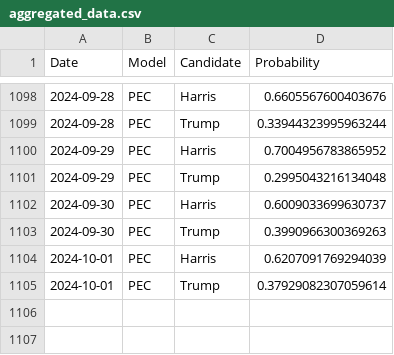
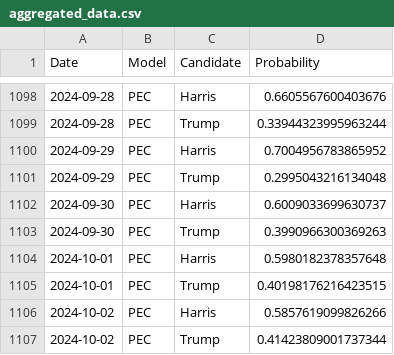
Before and after one commit to PaulMainwood/Election2024, a CSV file: aggregated_data.csv, drawn as a sheet; only a part is shown, gaps mark what is left out.

```diff
--- a/aggregated_data.csv
+++ b/aggregated_data.csv
@@ -1103,3 +1103,5 @@ Date,Model,Candidate,Probability
 2024-09-30,PEC,Trump,0.3990966300369263
-2024-10-01,PEC,Harris,0.6207091769294039
-2024-10-01,PEC,Trump,0.37929082307059614
+2024-10-01,PEC,Harris,0.5980182378357648
+2024-10-01,PEC,Trump,0.40198176216423515
+2024-10-02,PEC,Harris,0.5857619099826266
+2024-10-02,PEC,Trump,0.41423809001737344
```
Also changed, not shown: aggregated_data_wide.csv, harris_wide.csv, 4 other files.
